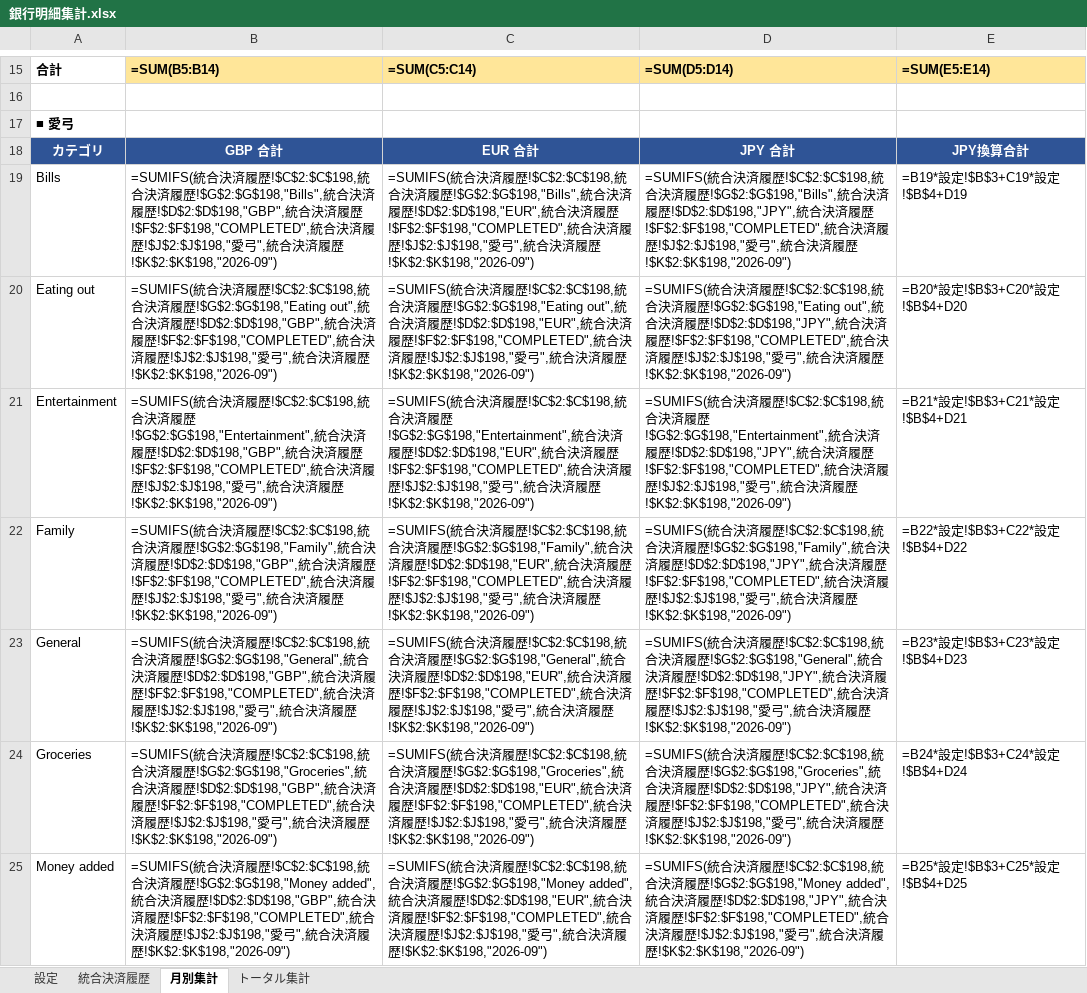
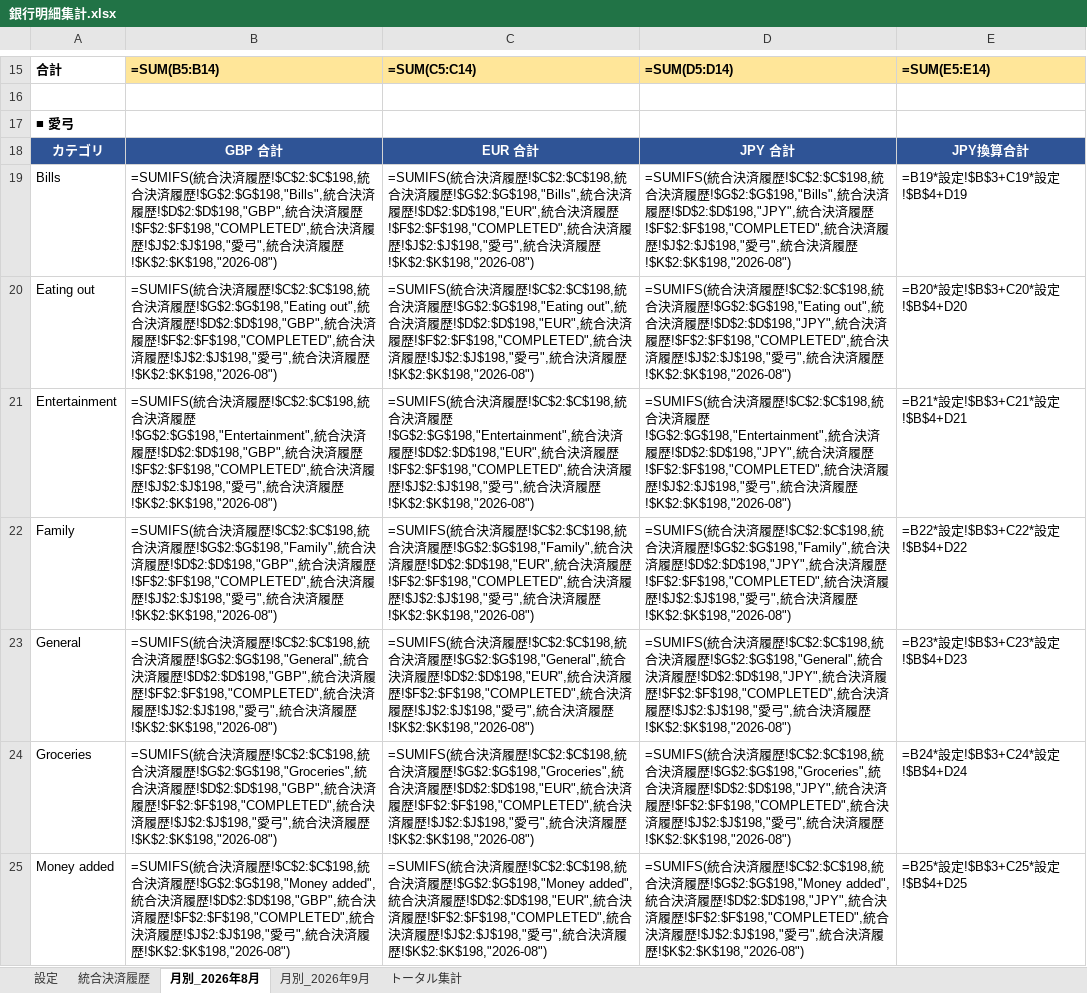
Before and after one commit to mhp2gyoungman-ops/test-project, an Excel workbook: 銀行明細集計.xlsx, sheet 月別_2026年8月, drawn as a sheet; only a part is shown, gaps mark what is left out; values as stored, in another font and other column widths than the file's, no borders; formulas without a stored value are shown as written; the diff covers the shown part only; the diff names each change by its address in the sheet, - before the commit and + after, or states it on an @@ line.

```diff
--- a/銀行明細集計.xlsx (sheet 月別_2026年8月)
+++ b/銀行明細集計.xlsx (sheet 月別_2026年8月)
-sheet tab: 月別集計
+sheet tab: 月別_2026年8月
+sheet tab: 月別_2026年9月
-B19: …履歴!$K$2:$K$198,"2026-09")
+B19: …履歴!$K$2:$K$198,"2026-08")
-C19: …履歴!$K$2:$K$198,"2026-09")
+C19: …履歴!$K$2:$K$198,"2026-08")
-D19: …履歴!$K$2:$K$198,"2026-09")
+D19: …履歴!$K$2:$K$198,"2026-08")
-B20: …履歴!$K$2:$K$198,"2026-09")
+B20: …履歴!$K$2:$K$198,"2026-08")
-C20: …履歴!$K$2:$K$198,"2026-09")
+C20: …履歴!$K$2:$K$198,"2026-08")
-D20: …履歴!$K$2:$K$198,"2026-09")
+D20: …履歴!$K$2:$K$198,"2026-08")
-B21: …履歴!$K$2:$K$198,"2026-09")
+B21: …履歴!$K$2:$K$198,"2026-08")
-C21: …履歴!$K$2:$K$198,"2026-09")
+C21: …履歴!$K$2:$K$198,"2026-08")
-D21: …履歴!$K$2:$K$198,"2026-09")
+D21: …履歴!$K$2:$K$198,"2026-08")
-B22: …履歴!$K$2:$K$198,"2026-09")
+B22: …履歴!$K$2:$K$198,"2026-08")
-C22: …履歴!$K$2:$K$198,"2026-09")
+C22: …履歴!$K$2:$K$198,"2026-08")
-D22: …履歴!$K$2:$K$198,"2026-09")
+D22: …履歴!$K$2:$K$198,"2026-08")
-B23: …履歴!$K$2:$K$198,"2026-09")
+B23: …履歴!$K$2:$K$198,"2026-08")
-C23: …履歴!$K$2:$K$198,"2026-09")
+C23: …履歴!$K$2:$K$198,"2026-08")
-D23: …履歴!$K$2:$K$198,"2026-09")
+D23: …履歴!$K$2:$K$198,"2026-08")
-B24: …履歴!$K$2:$K$198,"2026-09")
+B24: …履歴!$K$2:$K$198,"2026-08")
-C24: …履歴!$K$2:$K$198,"2026-09")
+C24: …履歴!$K$2:$K$198,"2026-08")
-D24: …履歴!$K$2:$K$198,"2026-09")
+D24: …履歴!$K$2:$K$198,"2026-08")
-B25: …履歴!$K$2:$K$198,"2026-09")
+B25: …履歴!$K$2:$K$198,"2026-08")
-C25: …履歴!$K$2:$K$198,"2026-09")
+C25: …履歴!$K$2:$K$198,"2026-08")
-D25: …履歴!$K$2:$K$198,"2026-09")
+D25: …履歴!$K$2:$K$198,"2026-08")
```
Also changed, not shown: 76 removed rows and 130 edited cells elsewhere in this sheet.
